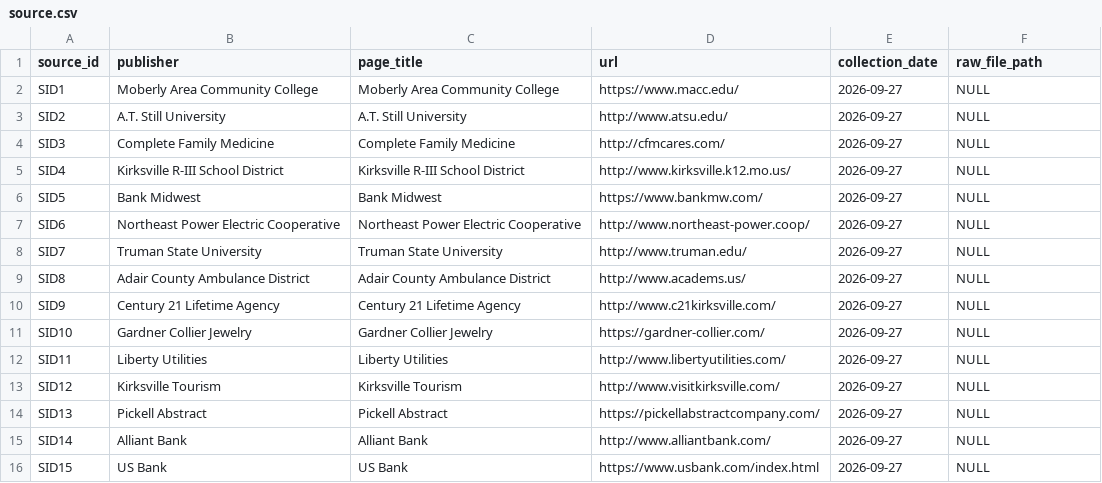
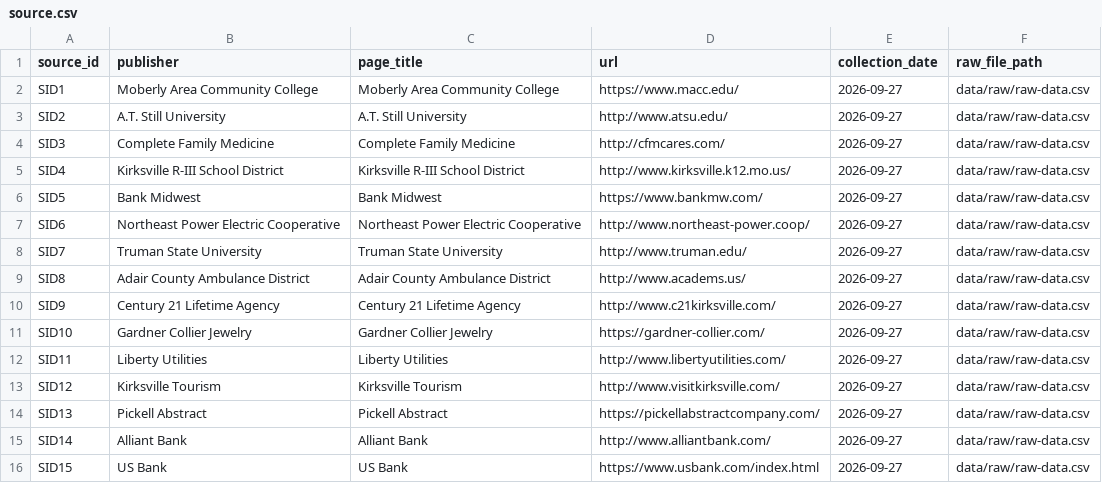
Before and after one commit to PaigeSu1/CS430_Project1, a CSV file: source.csv, drawn as a sheet.

Commit message:
Update source.csv

```diff
--- a/source.csv
+++ b/source.csv
@@ -1,16 +1,16 @@
 source_id,publisher,page_title,url,collection_date,raw_file_path
-SID1,Moberly Area Community College,Moberly Area Community College,https://www.macc.edu/,2026-09-27,NULL
-SID2,A.T. Still University,A.T. Still University,http://www.atsu.edu/,2026-09-27,NULL
-SID3,Complete Family Medicine,Complete Family Medicine,http://cfmcares.com/,2026-09-27,NULL
-SID4,Kirksville R-III School District,Kirksville R-III School District,http://www.kirksville.k12.mo.us/,2026-09-27,NULL
-SID5,Bank Midwest,Bank Midwest,https://www.bankmw.com/,2026-09-27,NULL
-SID6,Northeast Power Electric Cooperative,Northeast Power Electric Cooperative,http://www.northeast-power.coop/,2026-09-27,NULL
-SID7,Truman State University,Truman State University,http://www.truman.edu/,2026-09-27,NULL
-SID8,Adair County Ambulance District,Adair County Ambulance District,http://www.academs.us/,2026-09-27,NULL
-SID9,Century 21 Lifetime Agency,Century 21 Lifetime Agency,http://www.c21kirksville.com/,2026-09-27,NULL
-SID10,Gardner Collier Jewelry,Gardner Collier Jewelry,https://gardner-collier.com/,2026-09-27,NULL
-SID11,Liberty Utilities,Liberty Utilities,http://www.libertyutilities.com/,2026-09-27,NULL
-SID12,Kirksville Tourism,Kirksville Tourism,http://www.visitkirksville.com/,2026-09-27,NULL
-SID13,Pickell Abstract,Pickell Abstract,https://pickellabstractcompany.com/,2026-09-27,NULL
-SID14,Alliant Bank,Alliant Bank,http://www.alliantbank.com/,2026-09-27,NULL
-SID15,US Bank,US Bank,https://www.usbank.com/index.html,2026-09-27,NULL
+SID1,Moberly Area Community College,Moberly Area Community College,https://www.macc.edu/,2026-09-27,data/raw/raw-data.csv
+SID2,A.T. Still University,A.T. Still University,http://www.atsu.edu/,2026-09-27,data/raw/raw-data.csv
+SID3,Complete Family Medicine,Complete Family Medicine,http://cfmcares.com/,2026-09-27,data/raw/raw-data.csv
+SID4,Kirksville R-III School District,Kirksville R-III School District,http://www.kirksville.k12.mo.us/,2026-09-27,data/raw/raw-data.csv
+SID5,Bank Midwest,Bank Midwest,https://www.bankmw.com/,2026-09-27,data/raw/raw-data.csv
+SID6,Northeast Power Electric Cooperative,Northeast Power Electric Cooperative,http://www.northeast-power.coop/,2026-09-27,data/raw/raw-data.csv
+SID7,Truman State University,Truman State University,http://www.truman.edu/,2026-09-27,data/raw/raw-data.csv
+SID8,Adair County Ambulance District,Adair County Ambulance District,http://www.academs.us/,2026-09-27,data/raw/raw-data.csv
+SID9,Century 21 Lifetime Agency,Century 21 Lifetime Agency,http://www.c21kirksville.com/,2026-09-27,data/raw/raw-data.csv
+SID10,Gardner Collier Jewelry,Gardner Collier Jewelry,https://gardner-collier.com/,2026-09-27,data/raw/raw-data.csv
+SID11,Liberty Utilities,Liberty Utilities,http://www.libertyutilities.com/,2026-09-27,data/raw/raw-data.csv
+SID12,Kirksville Tourism,Kirksville Tourism,http://www.visitkirksville.com/,2026-09-27,data/raw/raw-data.csv
+SID13,Pickell Abstract,Pickell Abstract,https://pickellabstractcompany.com/,2026-09-27,data/raw/raw-data.csv
+SID14,Alliant Bank,Alliant Bank,http://www.alliantbank.com/,2026-09-27,data/raw/raw-data.csv
+SID15,US Bank,US Bank,https://www.usbank.com/index.html,2026-09-27,data/raw/raw-data.csv
```
